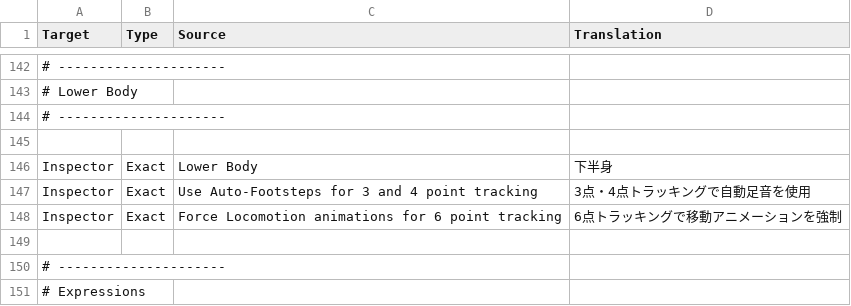
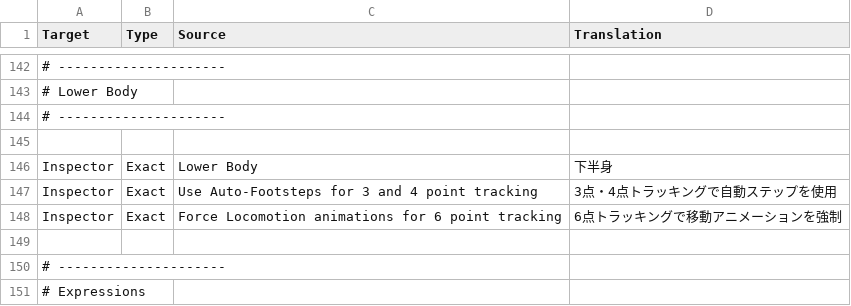
Before and after one commit to natade-jp/VRChatSdkUiLocalizer, a CSV file: Editor/Translations/Japanese/VRCAvatarDescriptor.csv, drawn as a sheet; only a part is shown, gaps mark what is left out; the diff names each change by its address in the sheet, - before the commit and + after, or states it on an @@ line.

Commit message:
翻訳を修正

```diff
--- a/Editor/Translations/Japanese/VRCAvatarDescriptor.csv
+++ b/Editor/Translations/Japanese/VRCAvatarDescriptor.csv
-D147 (Translation): 3点・4点トラッキングで自動足音を使用
+D147 (Translation): 3点・4点トラッキングで自動ステップを使用
```
